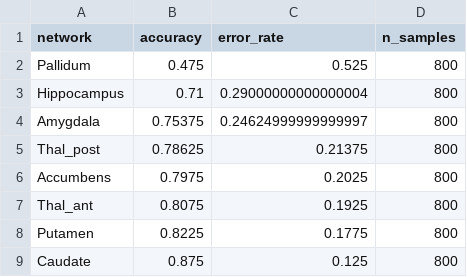
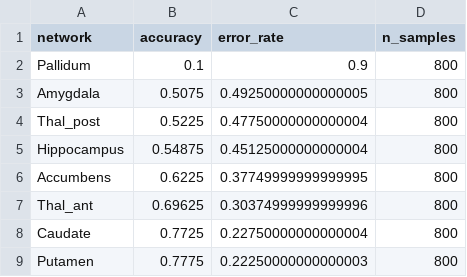
Before and after one commit to Joon-hub/Brain_Connectivity_Pipeline, a CSV file: reports/tables/atlas_analysis/error_rates_TianI_subcortical_task.csv, drawn as a sheet.

```diff
--- a/reports/tables/atlas_analysis/error_rates_TianI_subcortical_task.csv
+++ b/reports/tables/atlas_analysis/error_rates_TianI_subcortical_task.csv
@@ -1,9 +1,9 @@
 network,accuracy,error_rate,n_samples
-Pallidum,0.475,0.525,800
-Hippocampus,0.71,0.29000000000000004,800
-Amygdala,0.75375,0.24624999999999997,800
-Thal_post,0.78625,0.21375,800
-Accumbens,0.7975,0.2025,800
-Thal_ant,0.8075,0.1925,800
-Putamen,0.8225,0.1775,800
-Caudate,0.875,0.125,800
+Pallidum,0.1,0.9,800
+Amygdala,0.5075,0.49250000000000005,800
+Thal_post,0.5225,0.47750000000000004,800
+Hippocampus,0.54875,0.45125000000000004,800
+Accumbens,0.6225,0.37749999999999995,800
+Thal_ant,0.69625,0.30374999999999996,800
+Caudate,0.7725,0.22750000000000004,800
+Putamen,0.7775,0.22250000000000003,800
```
Also changed, not shown: reports/tables/atlas_analysis/confusion_matrix_N17_cortical_rest.csv, reports/tables/atlas_analysis/error_rates_TianII_subcortical_task.csv, 55 other files.
